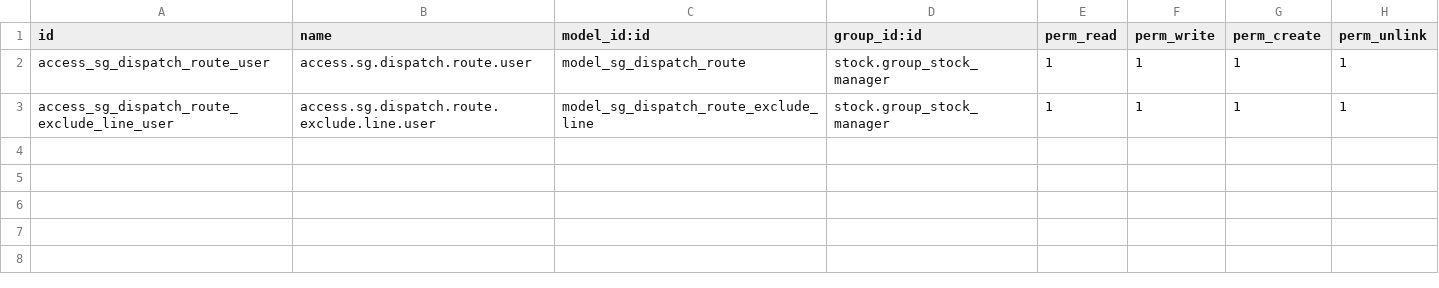
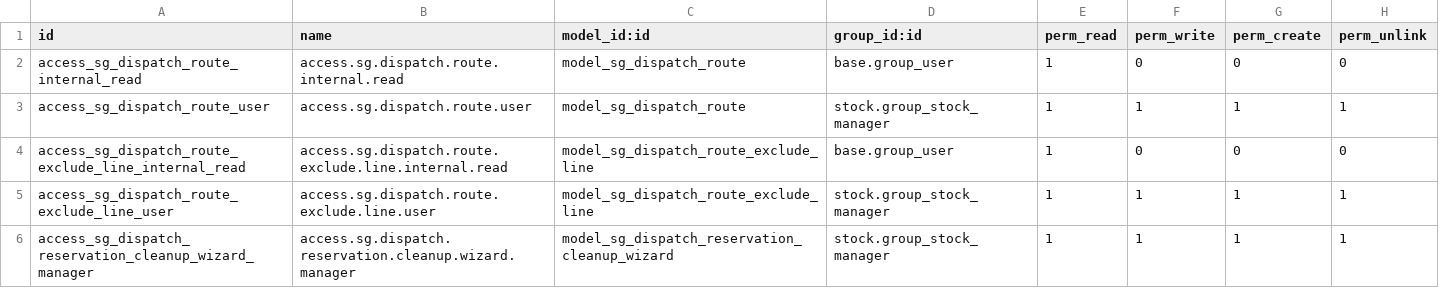
Before and after one commit to SolutionssGroup/sg_dispatch_route, a CSV file: sg_dispatch_route/security/ir.model.access.csv, drawn as a sheet; the diff names each change by its address in the sheet, - before the commit and + after, or states it on an @@ line.

Commit message:
Add controlled dispatch reservation cleanup wizard

```diff
--- a/sg_dispatch_route/security/ir.model.access.csv
+++ b/sg_dispatch_route/security/ir.model.access.csv
+row 2: access_sg_dispatch_route_internal_read | access.sg.dispatch.route.internal.read | model_sg_dispatch_route | base.group_user | 1 | 0 | 0 | 0
+row 4: access_sg_dispatch_route_exclude_line_internal_read | access.sg.dispatch.route.exclude.line.internal.read | model_sg_dispatch_route_exclude_line | base.group_user | 1 | 0 | 0 | 0
+row 6: access_sg_dispatch_reservation_cleanup_wizard_manager | access.sg.dispatch.reservation.cleanup.wizard.manager | model_sg_dispatch_reservation_cleanup_wizard | stock.group_stock_manager | 1 | 1 | 1 | 1
```
Also changed, not shown: 8 other files.
